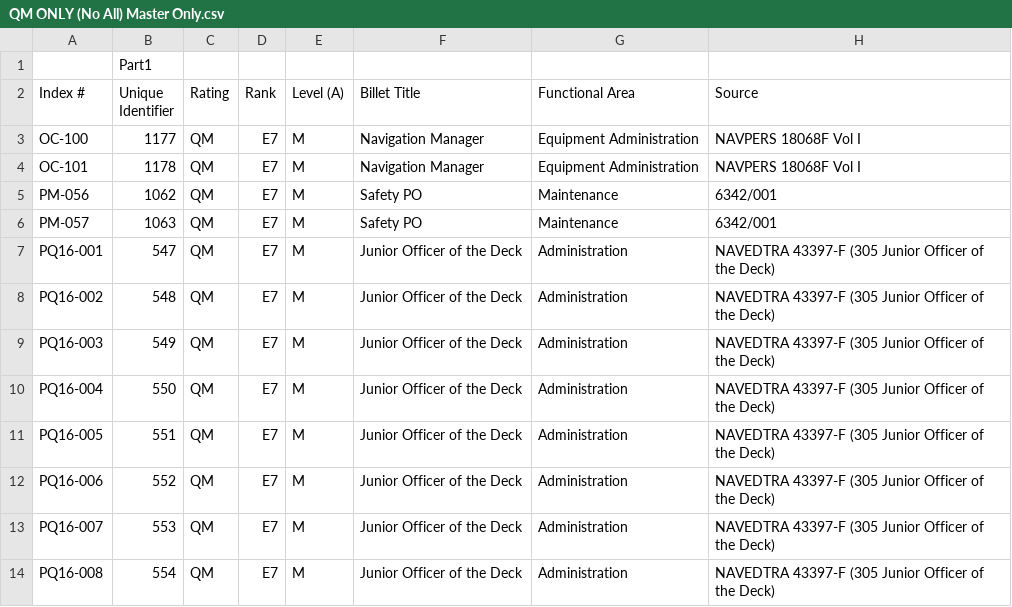
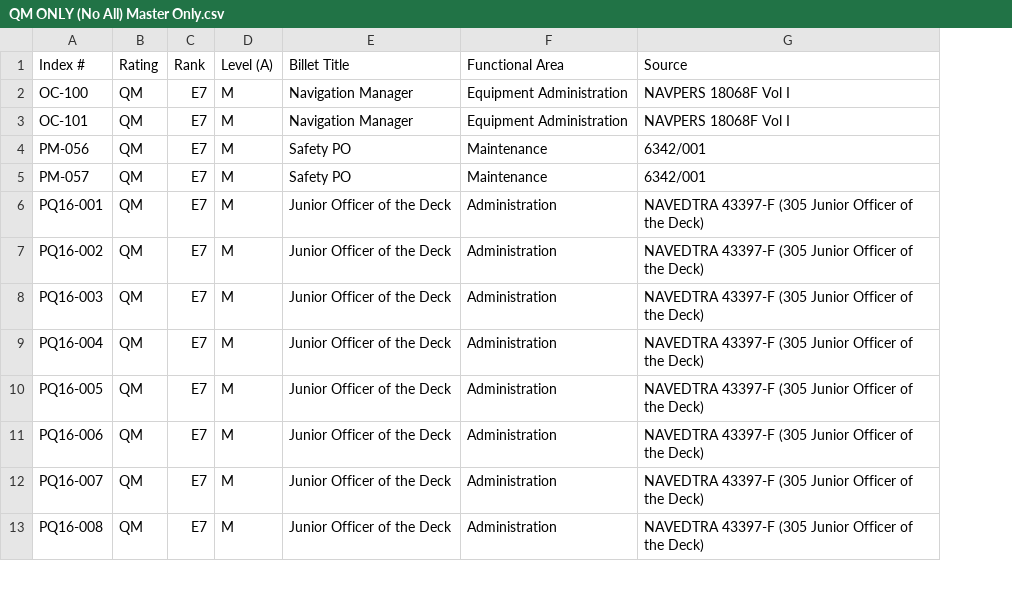
Before and after one commit to mnguyenCred/test1, a CSV file: Import/QM ONLY (No All) Master Only.csv, drawn as a sheet; only a part is shown; removed rows and columns are numbered as before the commit, all else as after; rows hold the shown columns only; the diff names each change by its address in the sheet, - before the commit and + after, or states it on an @@ line.

```diff
--- a/Import/QM ONLY (No All) Master Only.csv
+++ b/Import/QM ONLY (No All) Master Only.csv
-column B (Unique Identifier), rows 3-14: 1177 | 1178 | 1062 | 1063 | 547 | 548 | 549 | 550 | 551 | 552 | 553 | 554
-row 1:  | Part1
```
Also changed, not shown: Import/QM ONLY (No All) RMTL_11.23.2021.csv, Import/QM ONLY (OccStandasdsOnly) RMTL_11.23.2021.csv, 12 other files.
